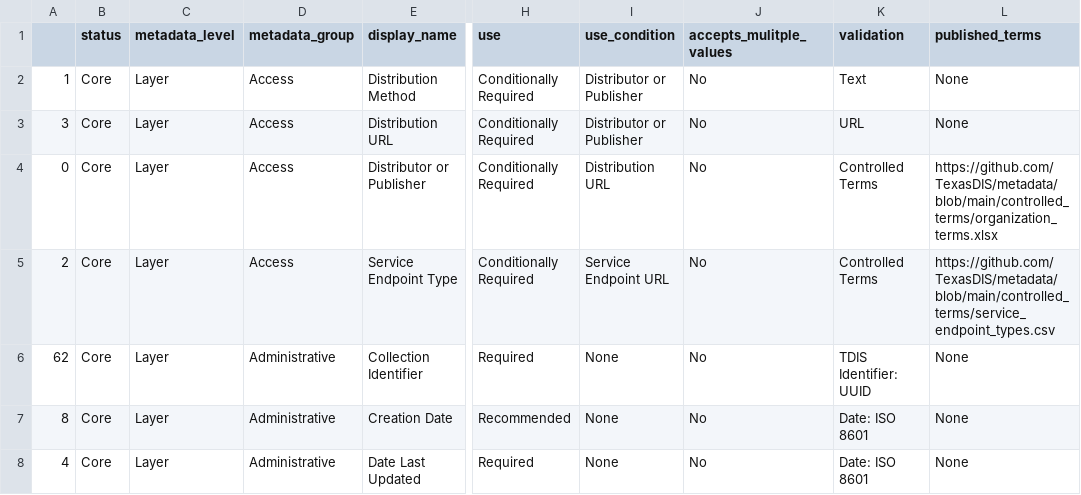
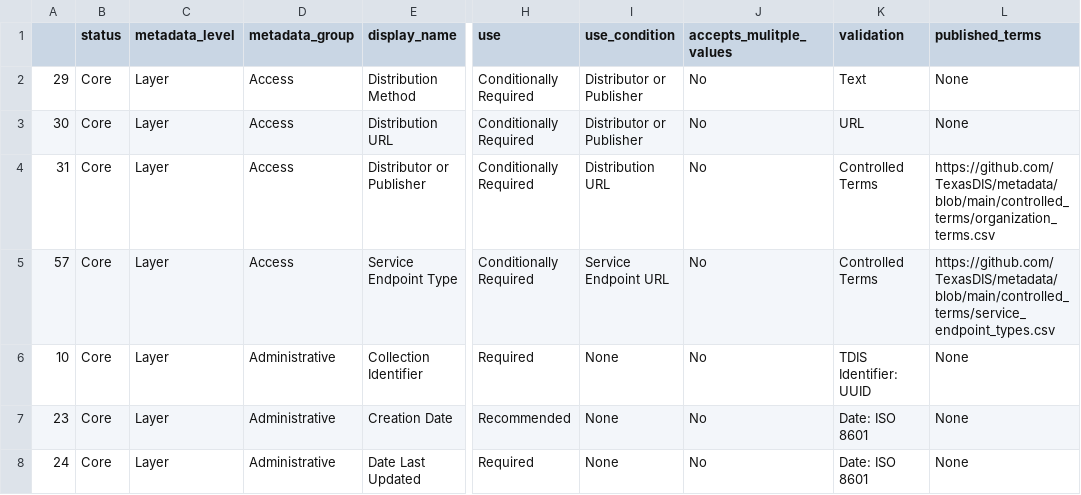
Before and after one commit to TexasDIS/metadata, a CSV file: fields_by_level/layer_metadata_fields.csv, drawn as a sheet; only a part is shown, gaps mark what is left out; the diff covers the shown part only; the diff names each change by its address in the sheet, - before the commit and + after, or states it on an @@ line.

```diff
--- a/fields_by_level/layer_metadata_fields.csv
+++ b/fields_by_level/layer_metadata_fields.csv
-A2: 1
+A2: 29
-A3: 3
+A3: 30
-A4: 0
+A4: 31
-L4 (published_terms): https://github.com/TexasDIS/metadata/blob/main/controlled_terms/organization_terms.xlsx
+L4 (published_terms): https://github.com/TexasDIS/metadata/blob/main/controlled_terms/organization_terms.csv
-A5: 2
+A5: 57
-A6: 62
+A6: 10
-A7: 8
+A7: 23
-A8: 4
+A8: 24
```
Also changed, not shown: 5 added rows and 48 edited cells elsewhere in this file, fields_by_level/artifact_metadata_fields.csv, fields_by_level/collection_metadata_fields.csv, 2 other files.
